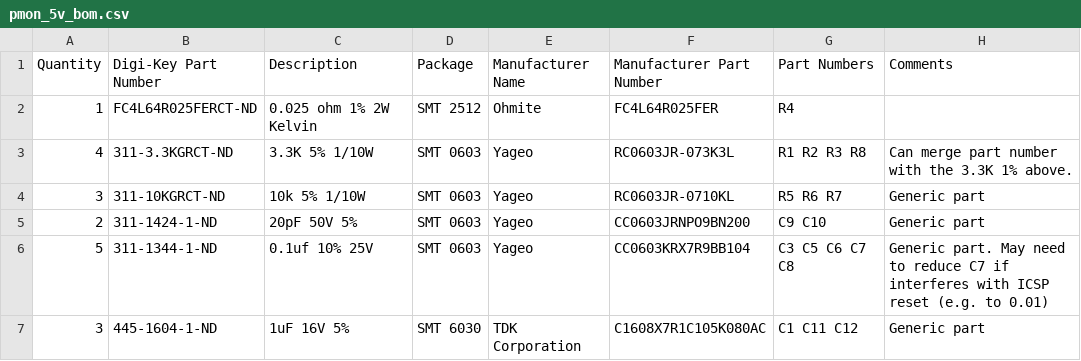
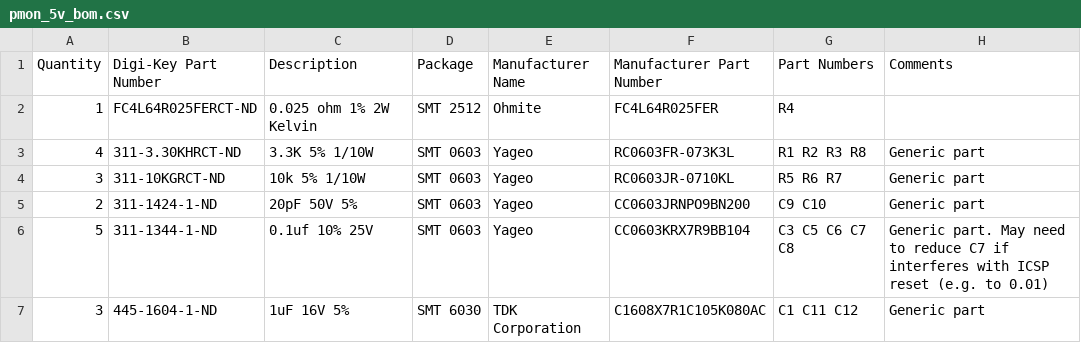
Before and after one commit to zapta/power-monitors, a CSV file: pmon_5v/eagle/pmon_5v_bom.csv, drawn as a sheet; only a part is shown.

Commit message:
updated resistor part number to be 1%

```diff
--- a/pmon_5v/eagle/pmon_5v_bom.csv
+++ b/pmon_5v/eagle/pmon_5v_bom.csv
@@ -2,3 +2,3 @@ Quantity,Digi-Key Part Number,Description,Package,Manufacturer Name,Manufacturer
 1,FC4L64R025FERCT-ND,0.025 ohm 1% 2W Kelvin,SMT 2512,Ohmite,FC4L64R025FER,R4,
-4,311-3.3KGRCT-ND,3.3K 5% 1/10W,SMT 0603,Yageo,RC0603JR-073K3L,R1  R2  R3  R8,Can merge part number with the 3.3K 1% above.
+4,311-3.30KHRCT-ND,3.3K 5% 1/10W,SMT 0603,Yageo,RC0603FR-073K3L,R1  R2  R3  R8,Generic part
 3,311-10KGRCT-ND,10k 5% 1/10W,SMT 0603,Yageo,RC0603JR-0710KL,R5  R6  R7,Generic part
```
